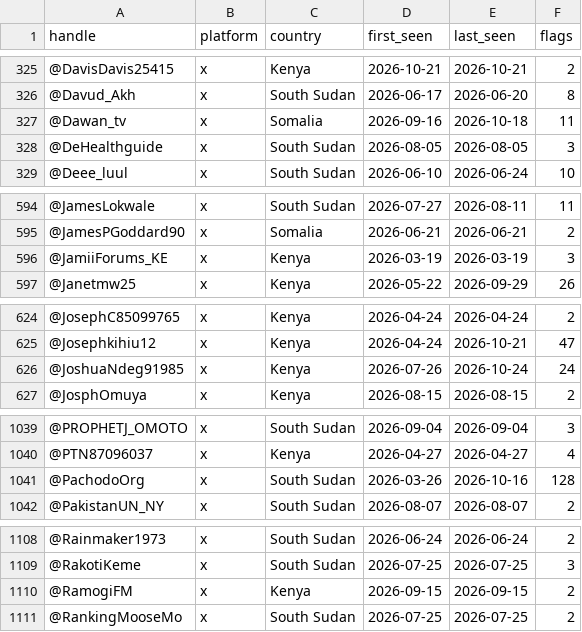
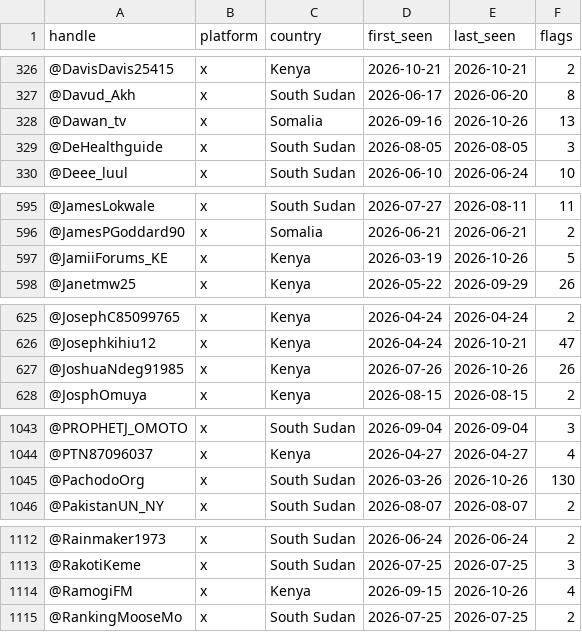
Before and after one commit to merlx-org/IRIS, a CSV file: monitoring/autolearn/toxic_handles.csv, drawn as a sheet; only a part is shown, gaps mark what is left out; the diff covers the shown part only.

```diff
--- a/monitoring/autolearn/toxic_handles.csv
+++ b/monitoring/autolearn/toxic_handles.csv
@@ -326,3 +327,3 @@ handle,platform,country,first_seen,last_seen,flags
 @Davud_Akh,x,South Sudan,2026-06-17,2026-06-20,8
-@Dawan_tv,x,Somalia,2026-09-16,2026-10-18,11
+@Dawan_tv,x,Somalia,2026-09-16,2026-10-26,13
 @DeHealthguide,x,South Sudan,2026-08-05,2026-08-05,3
@@ -595,3 +596,3 @@ handle,platform,country,first_seen,last_seen,flags
 @JamesPGoddard90,x,Somalia,2026-06-21,2026-06-21,2
-@JamiiForums_KE,x,Kenya,2026-03-19,2026-03-19,3
+@JamiiForums_KE,x,Kenya,2026-03-19,2026-10-26,5
 @Janetmw25,x,Kenya,2026-05-22,2026-09-29,26
@@ -625,3 +626,3 @@ handle,platform,country,first_seen,last_seen,flags
 @Josephkihiu12,x,Kenya,2026-04-24,2026-10-21,47
-@JoshuaNdeg91985,x,Kenya,2026-07-26,2026-10-24,24
+@JoshuaNdeg91985,x,Kenya,2026-07-26,2026-10-26,26
 @JosphOmuya,x,Kenya,2026-08-15,2026-08-15,2
@@ -1040,3 +1044,3 @@ handle,platform,country,first_seen,last_seen,flags
 @PTN87096037,x,Kenya,2026-04-27,2026-04-27,4
-@PachodoOrg,x,South Sudan,2026-03-26,2026-10-16,128
+@PachodoOrg,x,South Sudan,2026-03-26,2026-10-26,130
 @PakistanUN_NY,x,South Sudan,2026-08-07,2026-08-07,2
@@ -1109,3 +1113,3 @@ handle,platform,country,first_seen,last_seen,flags
 @RakotiKeme,x,South Sudan,2026-07-25,2026-07-25,3
-@RamogiFM,x,Kenya,2026-09-15,2026-09-15,2
+@RamogiFM,x,Kenya,2026-09-15,2026-10-26,4
 @RankingMooseMo,x,South Sudan,2026-07-25,2026-07-25,2
```
Also changed, not shown: 6 added rows and 25 edited cells elsewhere in this file, monitoring/autolearn/learned_keywords_hs.csv, monitoring/autolearn/narrative_discoveries.csv, 9 other files.
